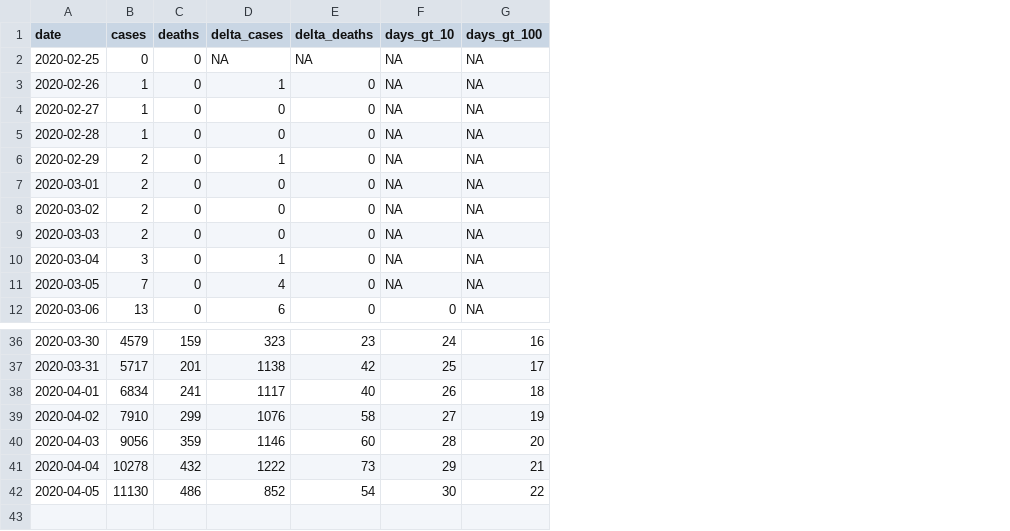
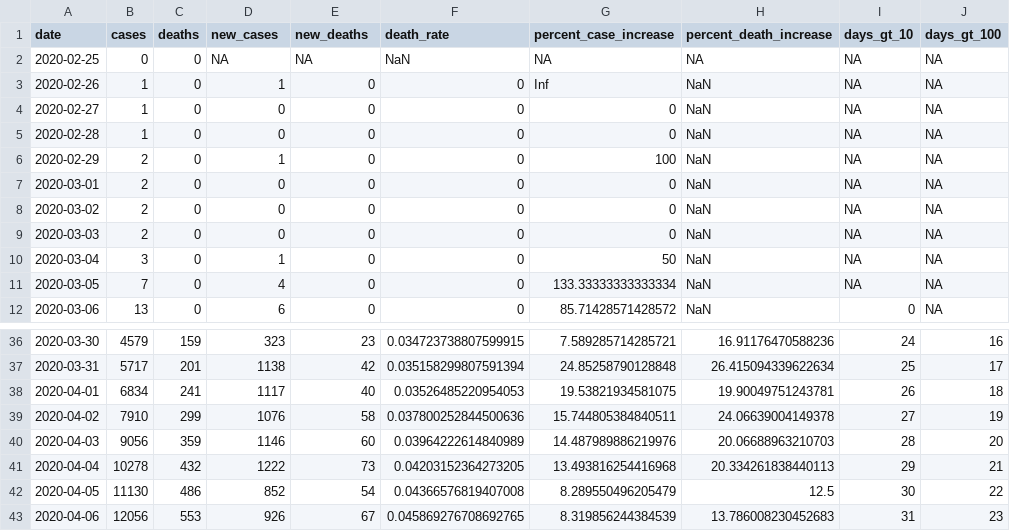
Before and after one commit to mralbu/coronavirusbrazil, a CSV file: data-raw/coronavirus_br.csv, drawn as a sheet; only a part is shown, gaps mark what is left out; the diff names each change by its address in the sheet, - before the commit and + after, or states it on an @@ line.

Commit message:
Add cities shiny visualization - Refactor plot_coronavirus function

```diff
--- a/data-raw/coronavirus_br.csv
+++ b/data-raw/coronavirus_br.csv
+column F (death_rate), rows 2-12: NaN | 0 | 0 | 0 | 0 | 0 | 0 | 0 | 0 | 0 | 0; rows 36-42: 0.034723738807599915 | 0.035158299807591394 | 0.03526485220954053 | 0.037800252844500636 | 0.03964222614840989 | 0.04203152364273205 | 0.04366576819407008
+column G (percent_case_increase), rows 2-12: NA | Inf | 0 | 0 | 100 | 0 | 0 | 0 | 50 | 133.33333333333334 | 85.71428571428572; rows 36-42: 7.589285714285721 | 24.85258790128848 | 19.53821934581075 | 15.744805384840511 | 14.487989886219976 | 13.493816254416968 | 8.289550496205479
+column H (percent_death_increase), rows 2-12: NA | NaN | NaN | NaN | NaN | NaN | NaN | NaN | NaN | NaN | NaN; rows 36-42: 16.91176470588236 | 26.415094339622634 | 19.90049751243781 | 24.06639004149378 | 20.06688963210703 | 20.334261838440113 | 12.5
-D1: delta_cases
+D1: new_cases
-E1: delta_deaths
+E1: new_deaths
+row 43: 2020-04-06 | 12056 | 553 | 926 | 67 | 0.045869276708692765 | 8.319856244384539 | 13.786008230452683 | 31 | 23
```
Also changed, not shown: 22 other files.
